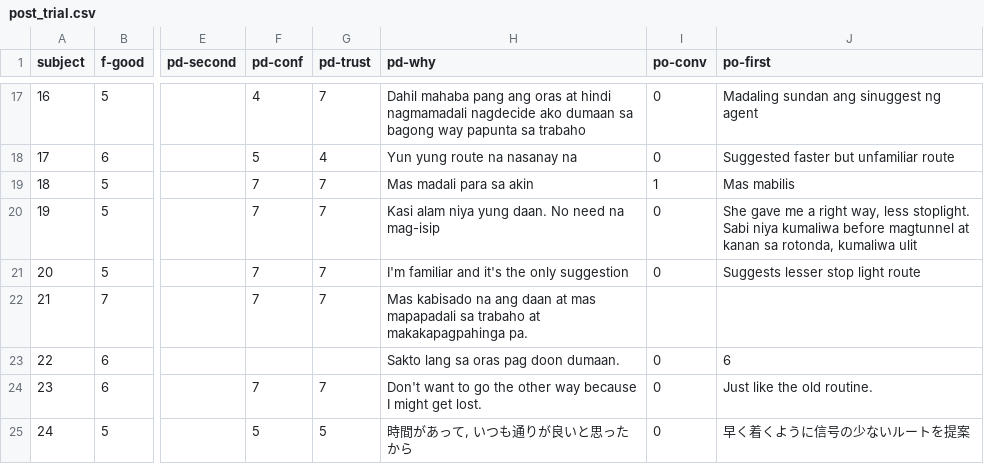
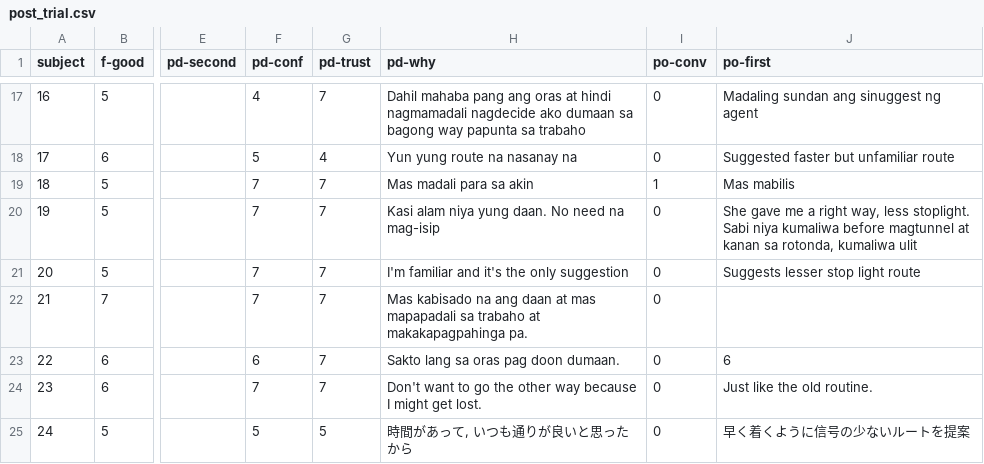
Before and after one commit to brianehenyo/navigo-agents, a CSV file: results/post_trial.csv, drawn as a sheet; only a part is shown, gaps mark what is left out; the diff names each change by its address in the sheet, - before the commit and + after, or states it on an @@ line.

```diff
--- a/results/post_trial.csv
+++ b/results/post_trial.csv
-I22 (po-conv): (empty)
+I22 (po-conv): 0
-F23 (pd-conf): (empty)
+F23 (pd-conf): 6
-G23 (pd-trust): (empty)
+G23 (pd-trust): 7
```
Also changed, not shown: 1 other file.
